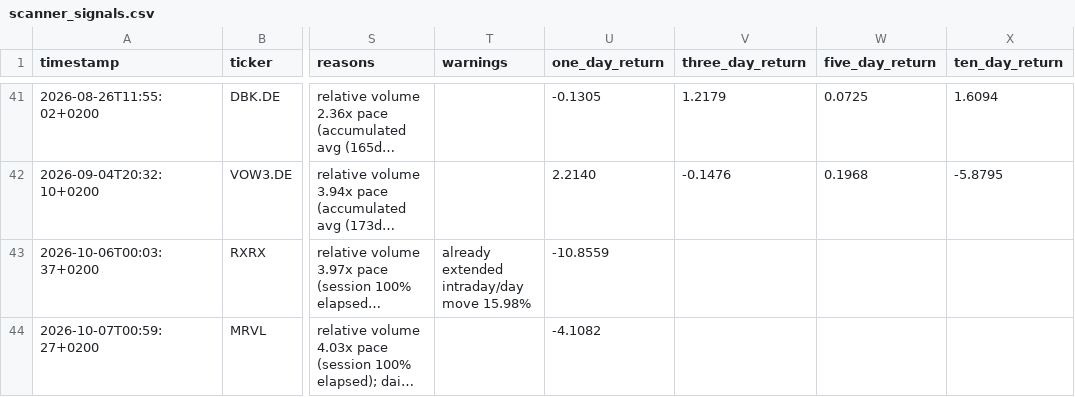
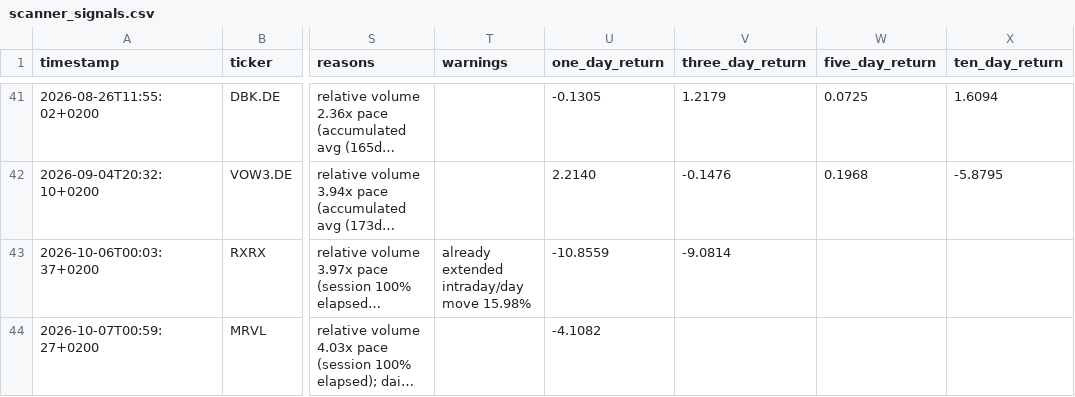
Before and after one commit to Toeffer/TradingJournal, a CSV file: data/scanner_signals.csv, drawn as a sheet; only a part is shown, gaps mark what is left out; long unchanged cells end in …; the diff names each change by its address in the sheet, - before the commit and + after, or states it on an @@ line.

```diff
--- a/data/scanner_signals.csv
+++ b/data/scanner_signals.csv
-V43 (three_day_return): (empty)
+V43 (three_day_return): -9.0814
```
Also changed, not shown: data/market_regime.csv, 4 other files.
